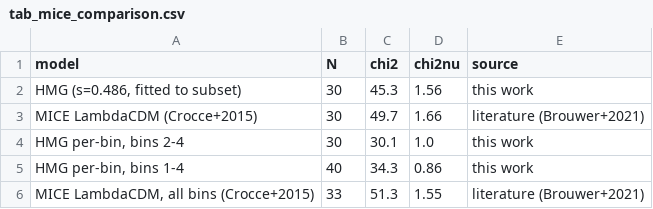
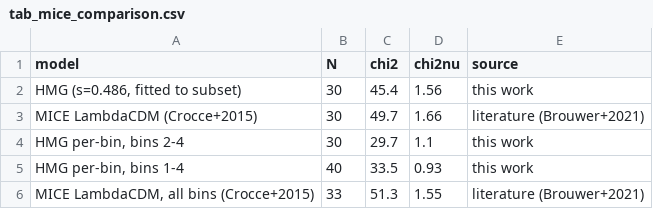
Before and after one commit to robertmonjo/lensing_RAR_KiDS, a CSV file: outputs/tab_mice_comparison.csv, drawn as a sheet.

```diff
--- a/outputs/tab_mice_comparison.csv
+++ b/outputs/tab_mice_comparison.csv
@@ -1,6 +1,6 @@
 model,N,chi2,chi2nu,source
-"HMG (s=0.486, fitted to subset)",30,45.3,1.56,this work
+"HMG (s=0.486, fitted to subset)",30,45.4,1.56,this work
 MICE LambdaCDM (Crocce+2015),30,49.7,1.66,literature (Brouwer+2021)
-"HMG per-bin, bins 2-4",30,30.1,1.0,this work
-"HMG per-bin, bins 1-4",40,34.3,0.86,this work
+"HMG per-bin, bins 2-4",30,29.7,1.1,this work
+"HMG per-bin, bins 1-4",40,33.5,0.93,this work
 "MICE LambdaCDM, all bins (Crocce+2015)",33,51.3,1.55,literature (Brouwer+2021)
```
Also changed, not shown: outputs/reference_systems.csv, outputs/sparc_per_galaxy.csv, 21 other files.
